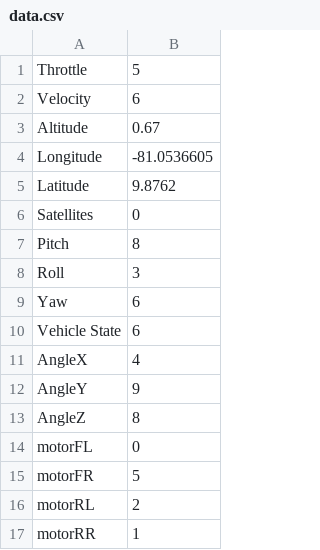
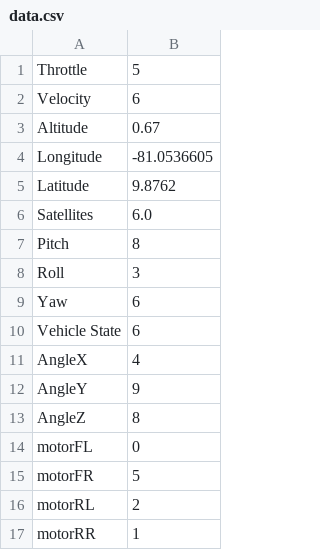
Before and after one commit to nyameaama/MARS-GCS, a CSV file: Ground_App/data.csv, drawn as a sheet.

```diff
--- a/Ground_App/data.csv
+++ b/Ground_App/data.csv
@@ -5,3 +5,3 @@ Longitude,-81.0536605
 Latitude,9.8762
-Satellites,0
+Satellites,6.0
 Pitch,8
```
Also changed, not shown: 7 other files.
